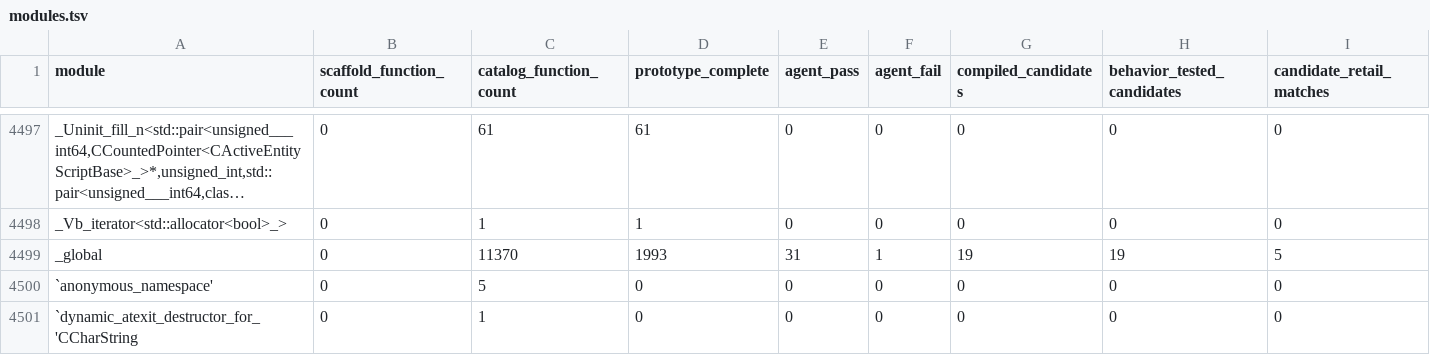
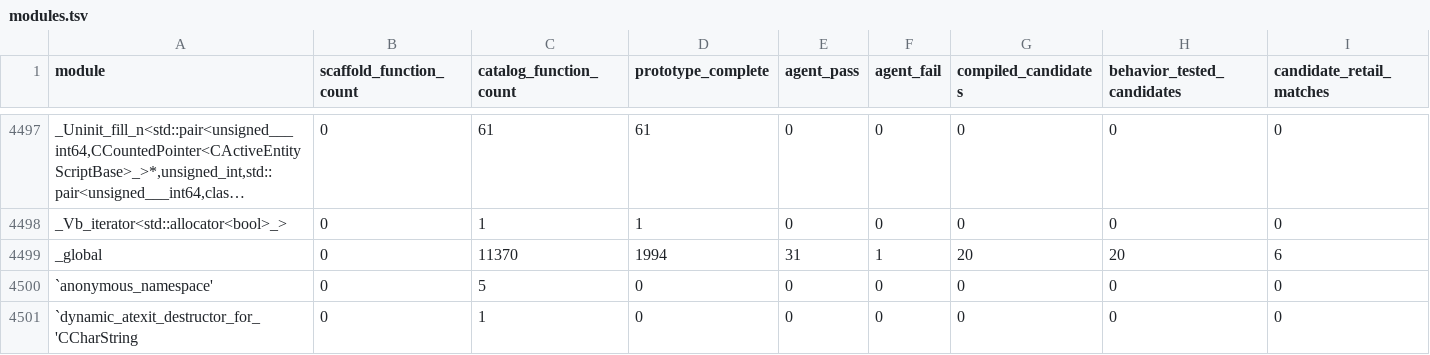
Before and after one commit to BuffJesus/FableDecomp, a TSV file: rebuild/manifest/modules.tsv, drawn as a sheet; only a part is shown, gaps mark what is left out; long unchanged cells end in …; the diff names each change by its address in the sheet, - before the commit and + after, or states it on an @@ line.

```diff
--- a/rebuild/manifest/modules.tsv
+++ b/rebuild/manifest/modules.tsv
-D4499 (prototype_complete): 1993
+D4499 (prototype_complete): 1994
-G4499 (compiled_candidates): 19
+G4499 (compiled_candidates): 20
-H4499 (behavior_tested_candidates): 19
+H4499 (behavior_tested_candidates): 20
-I4499 (candidate_retail_matches): 5
+I4499 (candidate_retail_matches): 6
```
Also changed, not shown: 19 other files.
